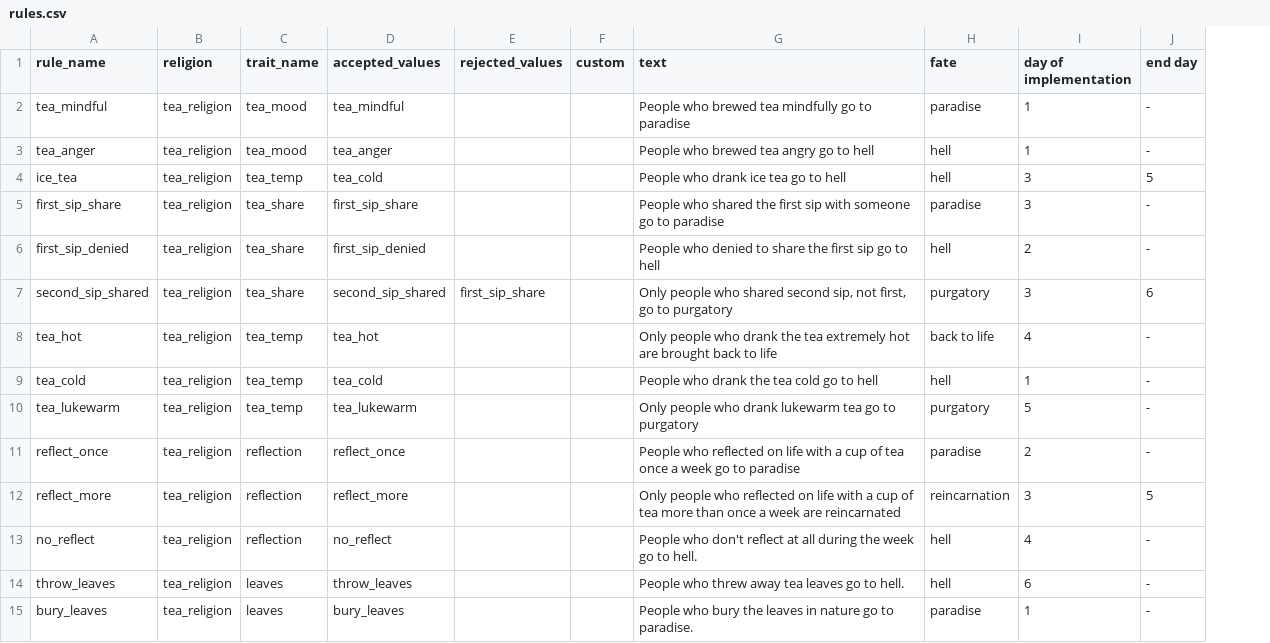
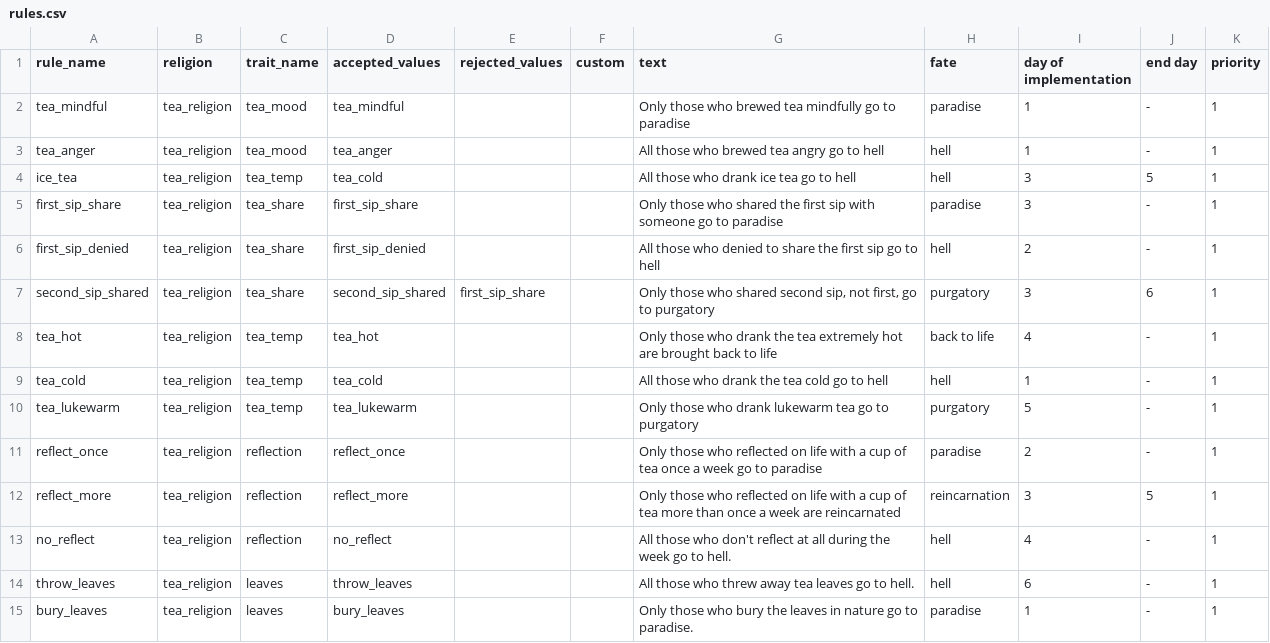
Before and after one commit to erebrus/septiceye2025, a CSV file: godot/src/resources/rules.csv, drawn as a sheet; only a part is shown; the diff covers the shown part only; the diff names each change by its address in the sheet, - before the commit and + after, or states it on an @@ line.

Commit message:
fixed claim rules loading

```diff
--- a/godot/src/resources/rules.csv
+++ b/godot/src/resources/rules.csv
+column K (priority), rows 2-15: all 1
-G2 (text): People who brewed…
+G2 (text): Only those who brewed…
-G3 (text): People who brewed tea angry go to hell
+G3 (text): All those who brewed tea angry go to hell
-G4 (text): People who drank ice tea go to hell
+G4 (text): All those who drank ice tea go to hell
-G5 (text): People who shared…
+G5 (text): Only those who shared…
-G6 (text): People who denied…
+G6 (text): All those who denied…
-G7 (text): Only people who shared…
+G7 (text): Only those who shared…
-G8 (text): Only people who drank…
+G8 (text): Only those who drank…
-G9 (text): People who drank the tea cold go to hell
+G9 (text): All those who drank the tea cold go to hell
-G10 (text): Only people who drank…
+G10 (text): Only those who drank…
-G11 (text): People who reflected…
+G11 (text): Only those who reflected…
-G12 (text): Only people who reflected…
+G12 (text): Only those who reflected…
-G13 (text): People who don't…
+G13 (text): All those who don't…
-G14 (text): People who threw…
+G14 (text): All those who threw…
-G15 (text): People who bury…
+G15 (text): Only those who bury…
```
Also changed, not shown: 43 edited cells elsewhere in this file, 10 other files.
